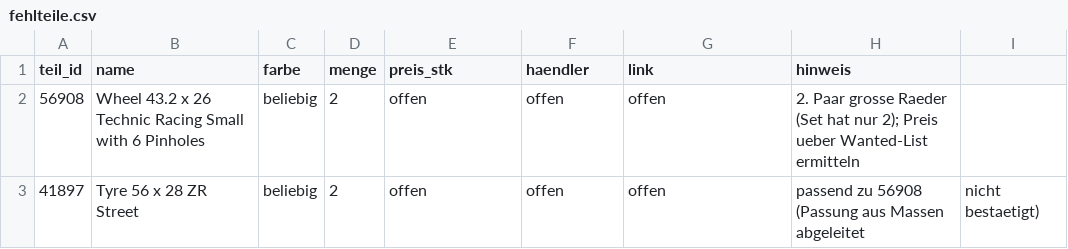
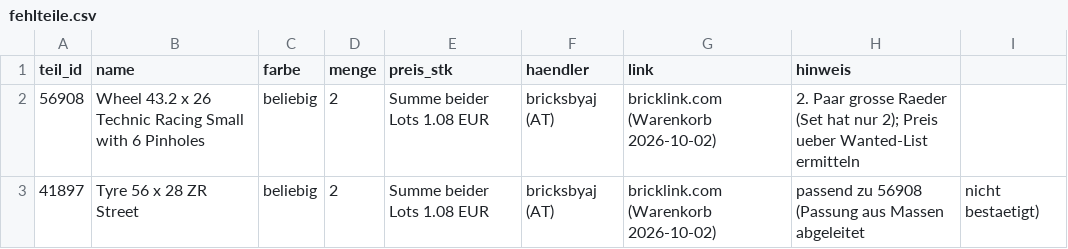
Before and after one commit to BerghammerJ22013/mindstorms, a CSV file: bom/fehlteile.csv, drawn as a sheet.

```diff
--- a/bom/fehlteile.csv
+++ b/bom/fehlteile.csv
@@ -1,3 +1,3 @@
 teil_id,name,farbe,menge,preis_stk,haendler,link,hinweis
-56908,Wheel 43.2 x 26 Technic Racing Small with 6 Pinholes,beliebig,2,offen,offen,offen,2. Paar grosse Raeder (Set hat nur 2); Preis ueber Wanted-List ermitteln
-41897,Tyre 56 x 28 ZR Street,beliebig,2,offen,offen,offen,passend zu 56908 (Passung aus Massen abgeleitet, nicht bestaetigt)
+56908,Wheel 43.2 x 26 Technic Racing Small with 6 Pinholes,beliebig,2,Summe beider Lots 1.08 EUR,bricksbyaj (AT),bricklink.com (Warenkorb 2026-10-02),2. Paar grosse Raeder (Set hat nur 2); Preis ueber Wanted-List ermitteln
+41897,Tyre 56 x 28 ZR Street,beliebig,2,Summe beider Lots 1.08 EUR,bricksbyaj (AT),bricklink.com (Warenkorb 2026-10-02),passend zu 56908 (Passung aus Massen abgeleitet, nicht bestaetigt)
```
Also changed, not shown: 1 other file.
